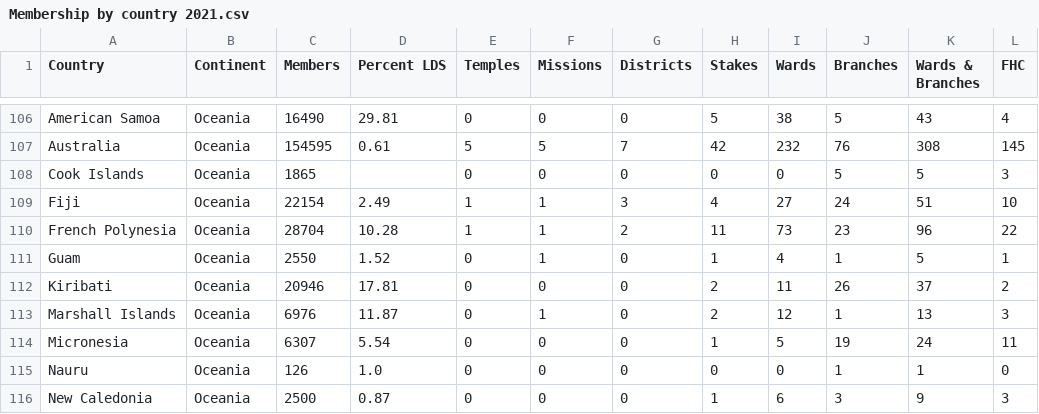
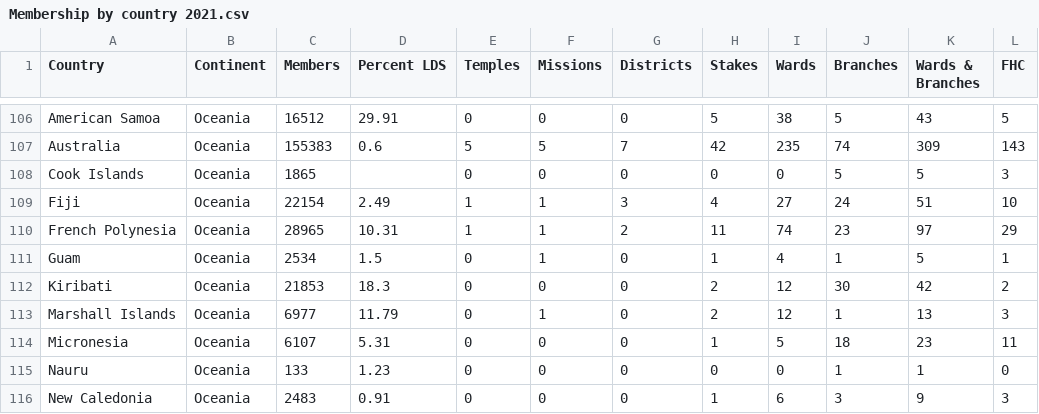
Before and after one commit to ldsstatistics/LDS-Statistics-Dashboard, a CSV file: data/Membership by country 2021.csv, drawn as a sheet; only a part is shown, gaps mark what is left out; the diff covers the shown part only; the diff names each change by its address in the sheet, - before the commit and + after, or states it on an @@ line.

Commit message:
Update Membership by country 2021

```diff
--- a/data/Membership by country 2021.csv
+++ b/data/Membership by country 2021.csv
-C106 (Members): 16490
+C106 (Members): 16512
-D106 (Percent LDS): 29.81
+D106 (Percent LDS): 29.91
-L106 (FHC): 4
+L106 (FHC): 5
-C107 (Members): 154595
+C107 (Members): 155383
-D107 (Percent LDS): 0.61
+D107 (Percent LDS): 0.6
-I107 (Wards): 232
+I107 (Wards): 235
-J107 (Branches): 76
+J107 (Branches): 74
-K107 (Wards & Branches): 308
+K107 (Wards & Branches): 309
-L107 (FHC): 145
+L107 (FHC): 143
-C110 (Members): 28704
+C110 (Members): 28965
-D110 (Percent LDS): 10.28
+D110 (Percent LDS): 10.31
-I110 (Wards): 73
+I110 (Wards): 74
-K110 (Wards & Branches): 96
+K110 (Wards & Branches): 97
-L110 (FHC): 22
+L110 (FHC): 29
-C111 (Members): 2550
+C111 (Members): 2534
-D111 (Percent LDS): 1.52
+D111 (Percent LDS): 1.5
-C112 (Members): 20946
+C112 (Members): 21853
-D112 (Percent LDS): 17.81
+D112 (Percent LDS): 18.3
-I112 (Wards): 11
+I112 (Wards): 12
-J112 (Branches): 26
+J112 (Branches): 30
-K112 (Wards & Branches): 37
+K112 (Wards & Branches): 42
-C113 (Members): 6976
+C113 (Members): 6977
-D113 (Percent LDS): 11.87
+D113 (Percent LDS): 11.79
-C114 (Members): 6307
+C114 (Members): 6107
-D114 (Percent LDS): 5.54
+D114 (Percent LDS): 5.31
-J114 (Branches): 19
+J114 (Branches): 18
-K114 (Wards & Branches): 24
+K114 (Wards & Branches): 23
-C115 (Members): 126
+C115 (Members): 133
-D115 (Percent LDS): 1.0
+D115 (Percent LDS): 1.23
-C116 (Members): 2500
+C116 (Members): 2483
-D116 (Percent LDS): 0.87
+D116 (Percent LDS): 0.91
```
Also changed, not shown: 146 edited cells elsewhere in this file.
